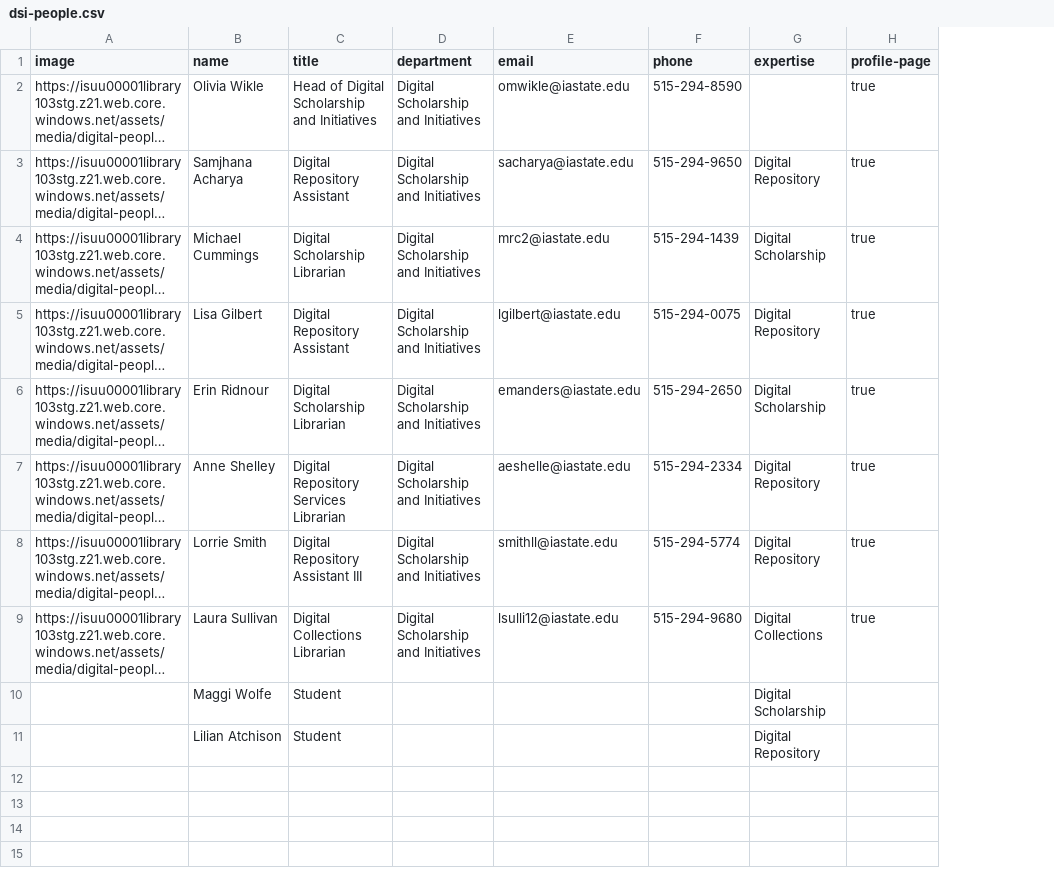
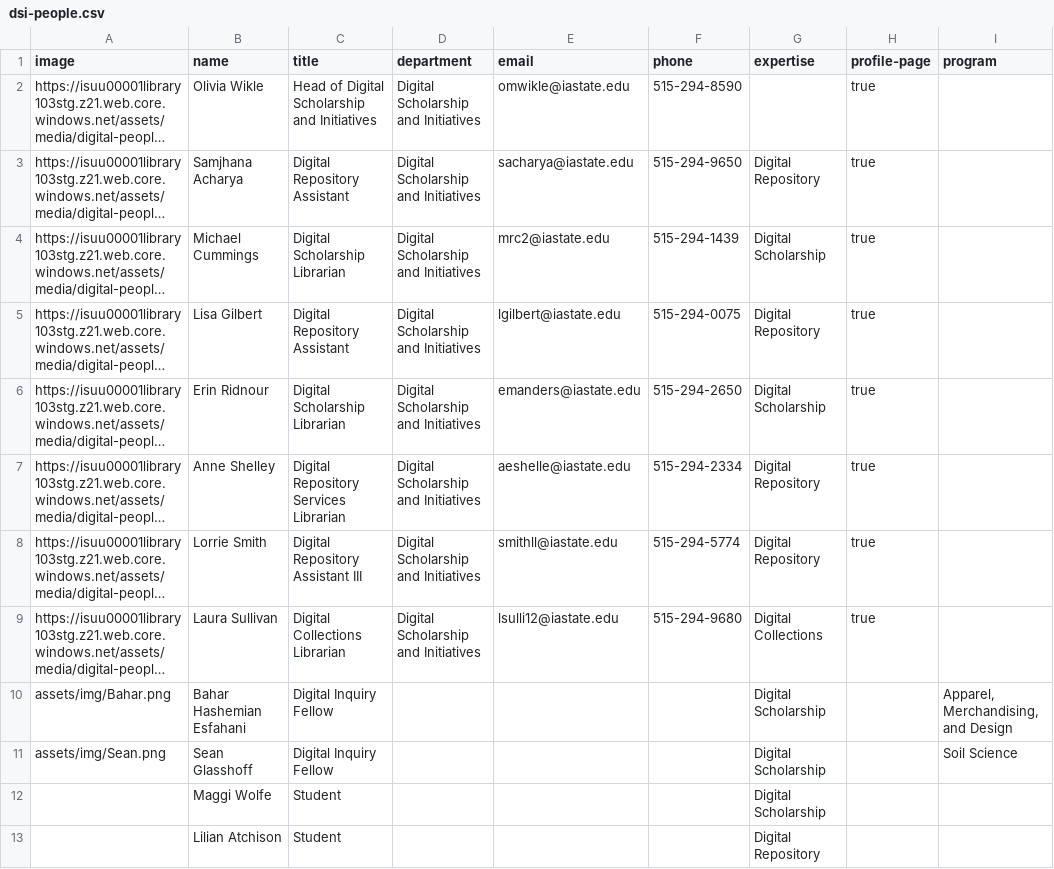
Before and after one commit to isu-digital/digital.lib, a CSV file: _data/dsi-people.csv, drawn as a sheet; long unchanged cells end in …; the diff names each change by its address in the sheet, - before the commit and + after, or states it on an @@ line.

Commit message:
Add Fellows to People Page

```diff
--- a/_data/dsi-people.csv
+++ b/_data/dsi-people.csv
+column I (program), empty
+row 10: assets/img/Bahar.png | Bahar Hashemian Esfahani | Digital Inquiry Fellow |  |  |  | Digital Scholarship |  | Apparel, Merchandising, and Design
+row 11: assets/img/Sean.png | Sean Glasshoff | Digital Inquiry Fellow |  |  |  | Digital Scholarship |  | Soil Science
```
Also changed, not shown: 3 other files.
